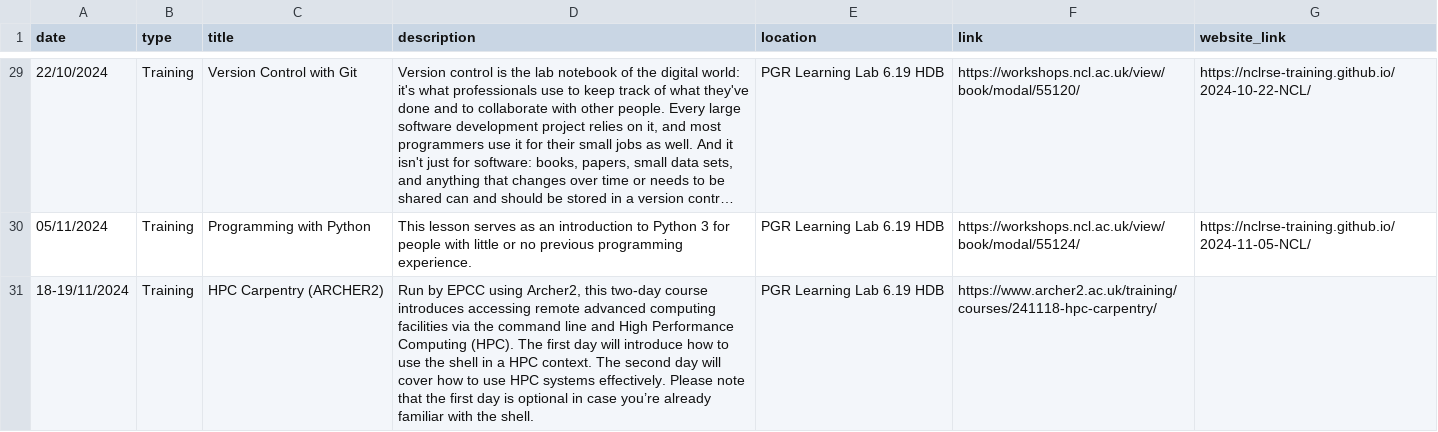
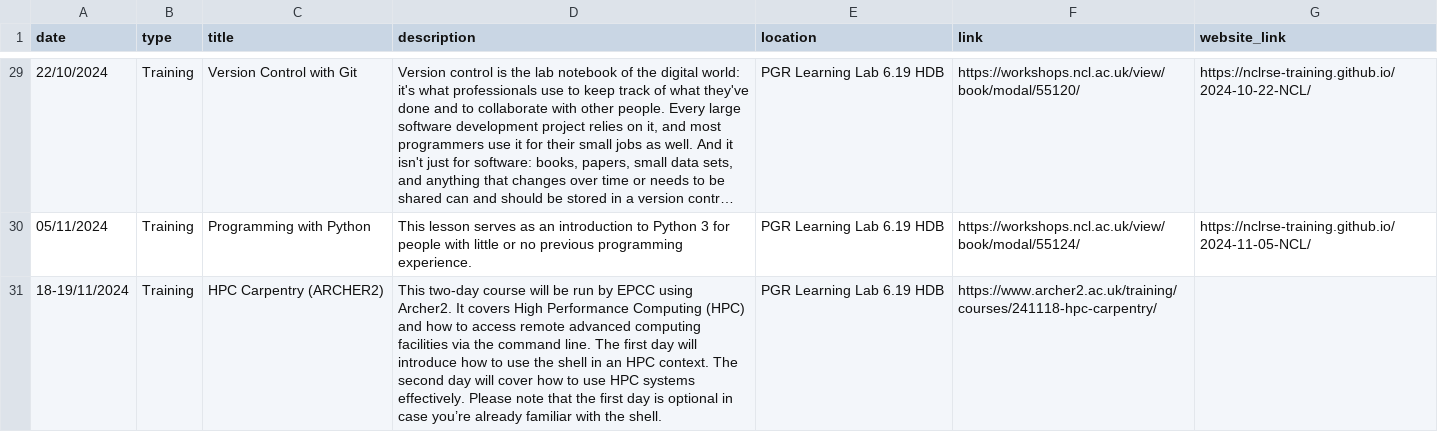
Before and after one commit to NewcastleRSE/rse-team-website, a CSV file: _data/events.csv, drawn as a sheet; only a part is shown, gaps mark what is left out; long unchanged cells end in ….

Commit message:
Update events.csv
updated description of EPCC HPC Carpentry 18-19/11/24

```diff
--- a/_data/events.csv
+++ b/_data/events.csv
@@ -30,2 +30,2 @@ date,type,title,description,location,link,website_link
 05/11/2024,Training,Programming with Python,This lesson serves as an introduction to Python 3 for people with little or no previous programming experience.,PGR Learning Lab 6.19 HDB,https://workshops.ncl.ac.uk/view/book/modal/55124/,https://nclrse-training.github.io/2024-11-05-NCL/
-18-19/11/2024,Training,HPC Carpentry (ARCHER2),"Run by EPCC using Archer2, this two-day course introduces accessing remote advanced computing facilities via the command line and High Performance Computing (HPC). The first day will introduce how to use the shell in a HPC context. The second day will cover how to use HPC systems effectively. Please note that the first day is optional in case you’re already familiar with the shell.",PGR Learning Lab 6.19 HDB,https://www.archer2.ac.uk/training/courses/241118-hpc-carpentry/,
+18-19/11/2024,Training,HPC Carpentry (ARCHER2),"This two-day course will be run by EPCC using Archer2. It covers High Performance Computing (HPC) and how to access remote advanced computing facilities via the command line. The first day will introduce how to use the shell in an HPC context. The second day will cover how to use HPC systems effectively. Please note that the first day is optional in case you’re already familiar with the shell.",PGR Learning Lab 6.19 HDB,https://www.archer2.ac.uk/training/courses/241118-hpc-carpentry/,
```
